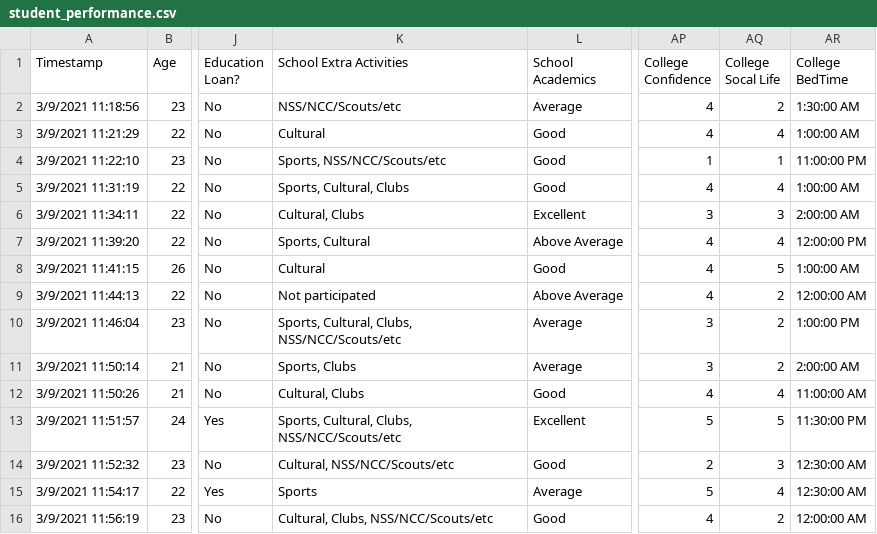
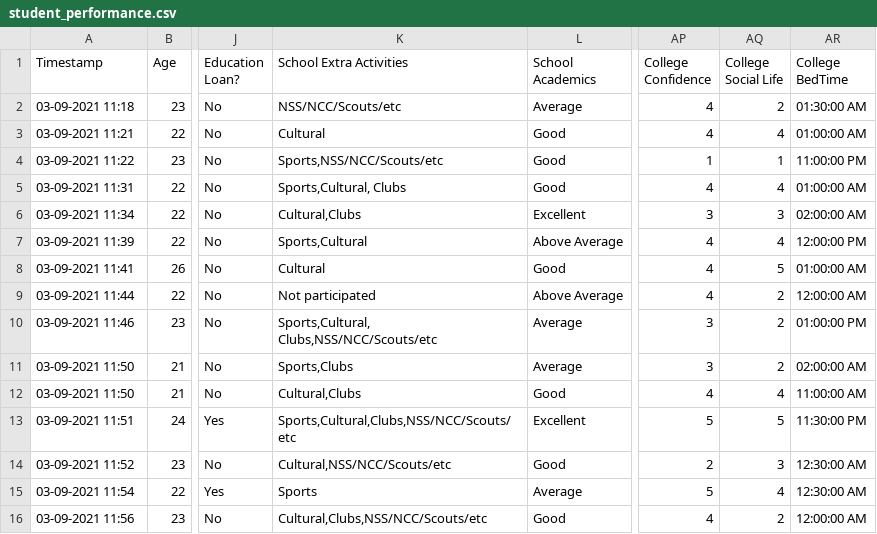
Before and after one commit to rushikesharlekar/DA, a CSV file: student_performance.csv, drawn as a sheet; only a part is shown, gaps mark what is left out; the diff covers the shown part only; the diff names each change by its address in the sheet, - before the commit and + after, or states it on an @@ line.

Commit message:
Add files via upload

```diff
--- a/student_performance.csv
+++ b/student_performance.csv
-AQ1: College Socal Life
+AQ1: College Social Life
-A2 (Timestamp): 3/9/2021 11:18:56
+A2 (Timestamp): 03-09-2021 11:18
-AR2 (College BedTime): 1:30:00 AM
+AR2 (College BedTime): 01:30:00 AM
-A3 (Timestamp): 3/9/2021 11:21:29
+A3 (Timestamp): 03-09-2021 11:21
-AR3 (College BedTime): 1:00:00 AM
+AR3 (College BedTime): 01:00:00 AM
-A4 (Timestamp): 3/9/2021 11:22:10
+A4 (Timestamp): 03-09-2021 11:22
-K4 (School Extra Activities): Sports, NSS/NCC/Scouts/etc
+K4 (School Extra Activities): Sports,NSS/NCC/Scouts/etc
-A5 (Timestamp): 3/9/2021 11:31:19
+A5 (Timestamp): 03-09-2021 11:31
-K5 (School Extra Activities): Sports, Cultural, Clubs
+K5 (School Extra Activities): Sports,Cultural, Clubs
-AR5 (College BedTime): 1:00:00 AM
+AR5 (College BedTime): 01:00:00 AM
-A6 (Timestamp): 3/9/2021 11:34:11
+A6 (Timestamp): 03-09-2021 11:34
-K6 (School Extra Activities): Cultural, Clubs
+K6 (School Extra Activities): Cultural,Clubs
-AR6 (College BedTime): 2:00:00 AM
+AR6 (College BedTime): 02:00:00 AM
-A7 (Timestamp): 3/9/2021 11:39:20
+A7 (Timestamp): 03-09-2021 11:39
-K7 (School Extra Activities): Sports, Cultural
+K7 (School Extra Activities): Sports,Cultural
-A8 (Timestamp): 3/9/2021 11:41:15
+A8 (Timestamp): 03-09-2021 11:41
-AR8 (College BedTime): 1:00:00 AM
+AR8 (College BedTime): 01:00:00 AM
-A9 (Timestamp): 3/9/2021 11:44:13
+A9 (Timestamp): 03-09-2021 11:44
-A10 (Timestamp): 3/9/2021 11:46:04
+A10 (Timestamp): 03-09-2021 11:46
-K10 (School Extra Activities): Sports, Cultural, Clubs, NSS/NCC/Scouts/etc
+K10 (School Extra Activities): Sports,Cultural, Clubs,NSS/NCC/Scouts/etc
-AR10 (College BedTime): 1:00:00 PM
+AR10 (College BedTime): 01:00:00 PM
-A11 (Timestamp): 3/9/2021 11:50:14
+A11 (Timestamp): 03-09-2021 11:50
-K11 (School Extra Activities): Sports, Clubs
+K11 (School Extra Activities): Sports,Clubs
-AR11 (College BedTime): 2:00:00 AM
+AR11 (College BedTime): 02:00:00 AM
-A12 (Timestamp): 3/9/2021 11:50:26
+A12 (Timestamp): 03-09-2021 11:50
-K12 (School Extra Activities): Cultural, Clubs
+K12 (School Extra Activities): Cultural,Clubs
-A13 (Timestamp): 3/9/2021 11:51:57
+A13 (Timestamp): 03-09-2021 11:51
-K13 (School Extra Activities): Sports, Cultural, Clubs, NSS/NCC/Scouts/etc
+K13 (School Extra Activities): Sports,Cultural,Clubs,NSS/NCC/Scouts/etc
-A14 (Timestamp): 3/9/2021 11:52:32
+A14 (Timestamp): 03-09-2021 11:52
-K14 (School Extra Activities): Cultural, NSS/NCC/Scouts/etc
+K14 (School Extra Activities): Cultural,NSS/NCC/Scouts/etc
-A15 (Timestamp): 3/9/2021 11:54:17
+A15 (Timestamp): 03-09-2021 11:54
-A16 (Timestamp): 3/9/2021 11:56:19
+A16 (Timestamp): 03-09-2021 11:56
-K16 (School Extra Activities): Cultural, Clubs, NSS/NCC/Scouts/etc
+K16 (School Extra Activities): Cultural,Clubs,NSS/NCC/Scouts/etc
```
Also changed, not shown: 155 edited cells elsewhere in this file.
